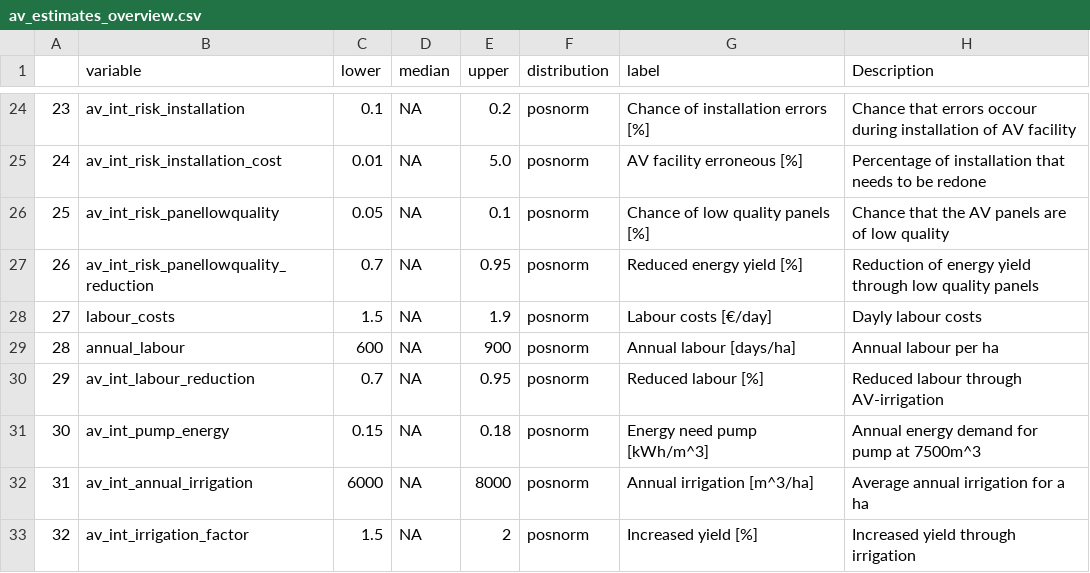
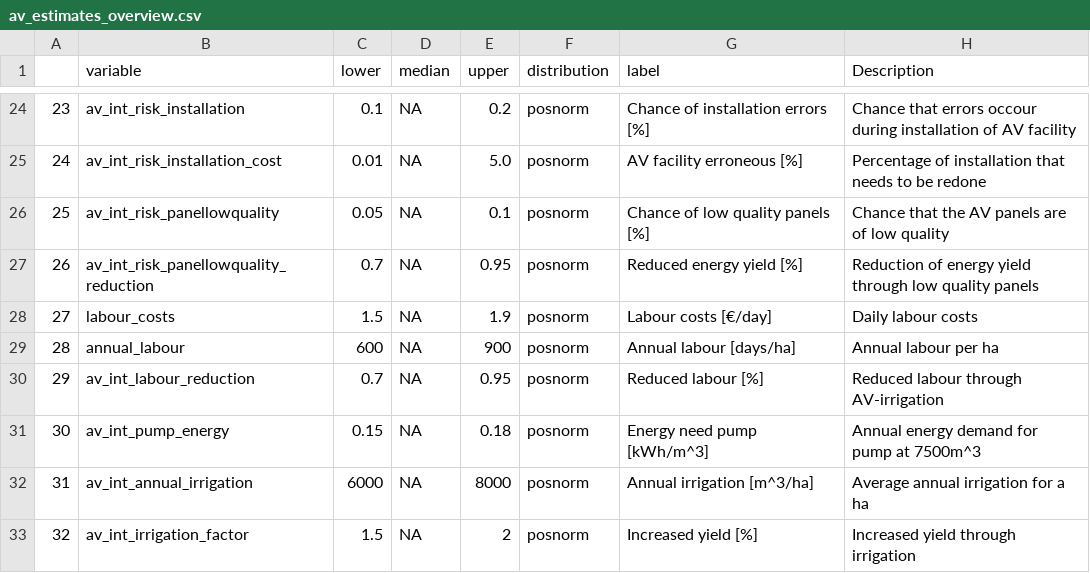
Before and after one commit to NiHe42/DecisionAnalysis_Agrivoltaics, a CSV file: data/av_estimates_overview.csv, drawn as a sheet; only a part is shown, gaps mark what is left out.

Commit message:
Update av_estimates_overview.csv

```diff
--- a/data/av_estimates_overview.csv
+++ b/data/av_estimates_overview.csv
@@ -27,3 +27,3 @@
 "26","av_int_risk_panellowquality_reduction",0.7,NA,0.95,"posnorm","Reduced energy yield [%]","Reduction of energy yield through low quality panels"
-"27","labour_costs",1.5,NA,1.9,"posnorm","Labour costs [€/day]","Dayly labour costs"
+"27","labour_costs",1.5,NA,1.9,"posnorm","Labour costs [€/day]","Daily labour costs"
 "28","annual_labour",600,NA,900,"posnorm","Annual labour [days/ha]","Annual labour per ha"
```
